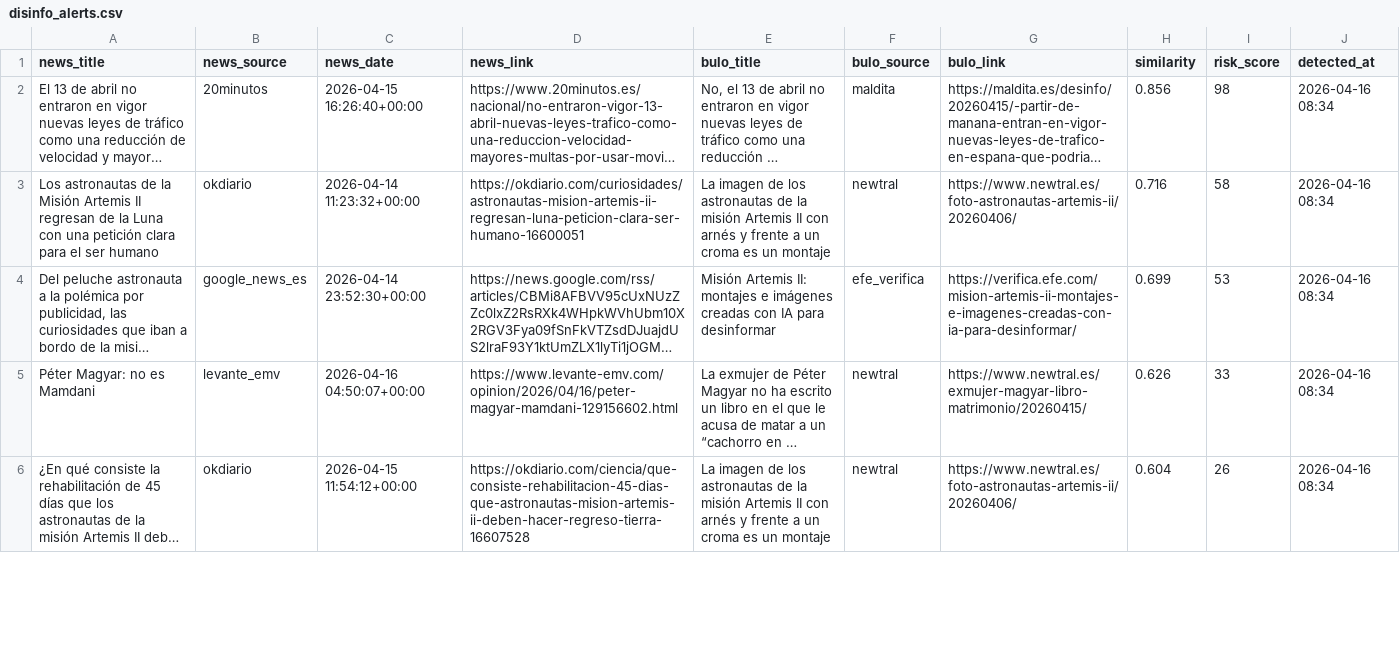
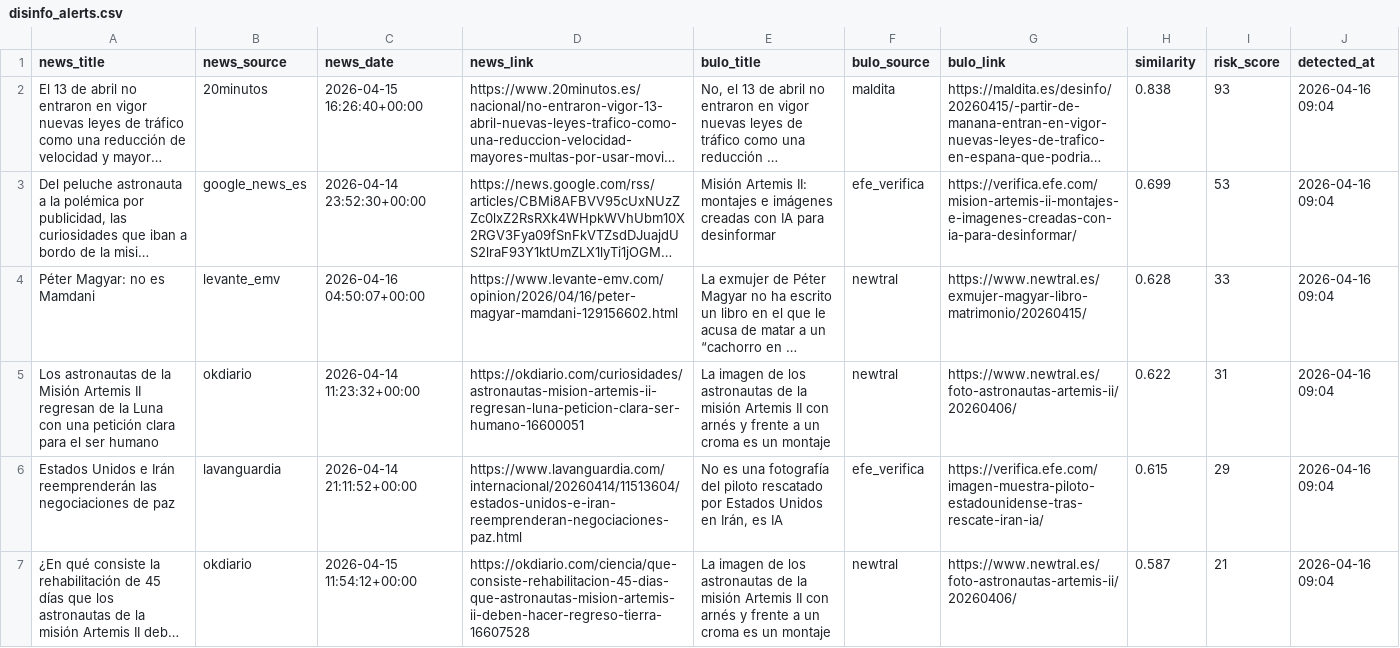
Before and after one commit to mcasrom/narrative-radar, a CSV file: data/processed/disinfo_alerts.csv, drawn as a sheet; only a part is shown; long unchanged cells end in …; removed rows and columns are numbered as before the commit, all else as after; the diff covers the shown part only; the diff names each change by its address in the sheet, - before the commit and + after, or states it on an @@ line.

```diff
--- a/data/processed/disinfo_alerts.csv
+++ b/data/processed/disinfo_alerts.csv
-H2 (similarity): 0.856
+H2 (similarity): 0.838
-I2 (risk_score): 98
+I2 (risk_score): 93
-J2 (detected_at): 2026-04-16 08:34
+J2 (detected_at): 2026-04-16 09:04
-row 3: Los astronautas de la Misión Artemis II regresan de la Luna con una petición clara para el ser humano | okdiario | 2026-04-14 11:23:32+00:00 | https://okdiario.com/curiosidades/astronautas-mision-artemis-ii-regresan-luna-peticion-clara-ser-humano-16600051 | La imagen de los astronautas de la misión Artemis II con arnés y frente a un croma es un montaje | newtral | https://www.newtral.es/foto-astronautas-artemis-ii/20260406/ | 0.716 | 58 | 2026-04-16 08:34
-J3:J4 (detected_at): 2026-04-16 08:34
+J3:J4 (detected_at): 2026-04-16 09:04
-H4 (similarity): 0.626
+H4 (similarity): 0.628
+row 5: Los astronautas de la Misión Artemis II regresan de la Luna con una petición clara para el ser humano | okdiario | 2026-04-14 11:23:32+00:00 | https://okdiario.com/curiosidades/astronautas-mision-artemis-ii-regresan-luna-peticion-clara-ser-humano-16600051 | La imagen de los astronautas de la misión Artemis II con arnés y frente a un croma es un montaje | newtral | https://www.newtral.es/foto-astronautas-artemis-ii/20260406/ | 0.622 | 31 | 2026-04-16 09:04
+row 6: Estados Unidos e Irán reemprenderán las negociaciones de paz | lavanguardia | 2026-04-14 21:11:52+00:00 | https://www.lavanguardia.com/internacional/20260414/11513604/estados-unidos-e-iran-reemprenderan-negociaciones-paz.html | No es una fotografía del piloto rescatado por Estados Unidos en Irán, es IA | efe_verifica | https://verifica.efe.com/imagen-muestra-piloto-estadounidense-tras-rescate-iran-ia/ | 0.615 | 29 | 2026-04-16 09:04
-H7 (similarity): 0.604
+H7 (similarity): 0.587
-I7 (risk_score): 26
+I7 (risk_score): 21
-J7 (detected_at): 2026-04-16 08:34
+J7 (detected_at): 2026-04-16 09:04
```
Also changed, not shown: 4 removed rows and 4 edited cells elsewhere in this file, data/processed/coordination_alerts.csv, data/processed/coordination_history.csv, 43 other files.
